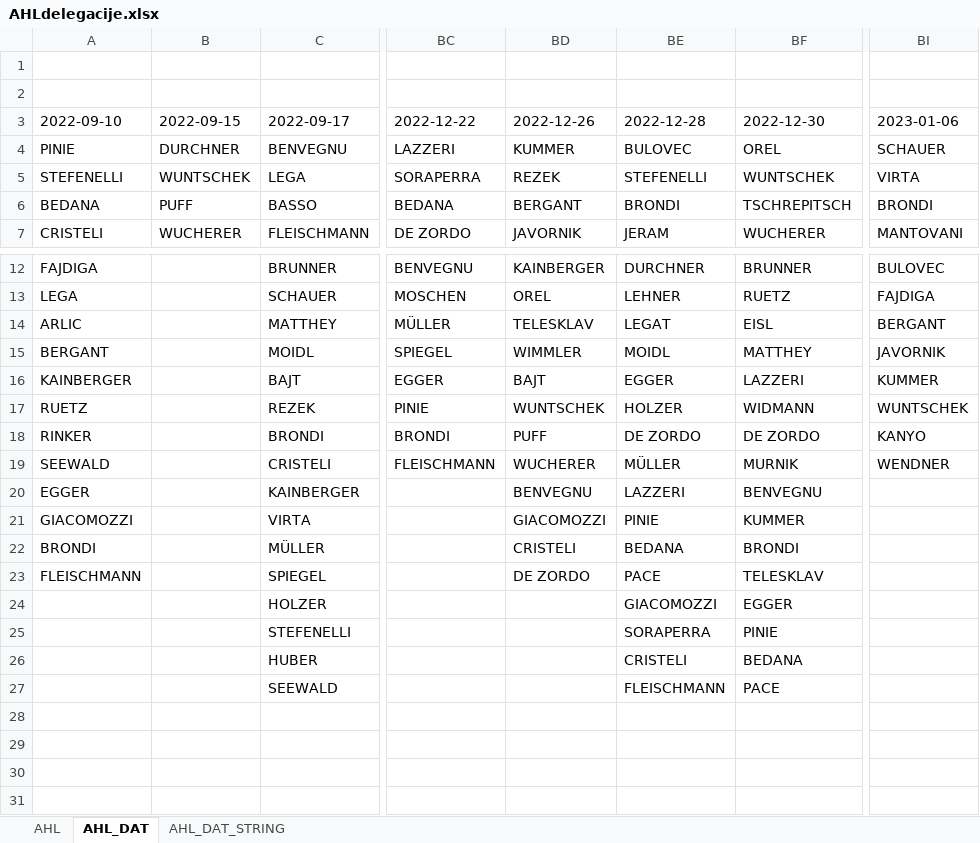
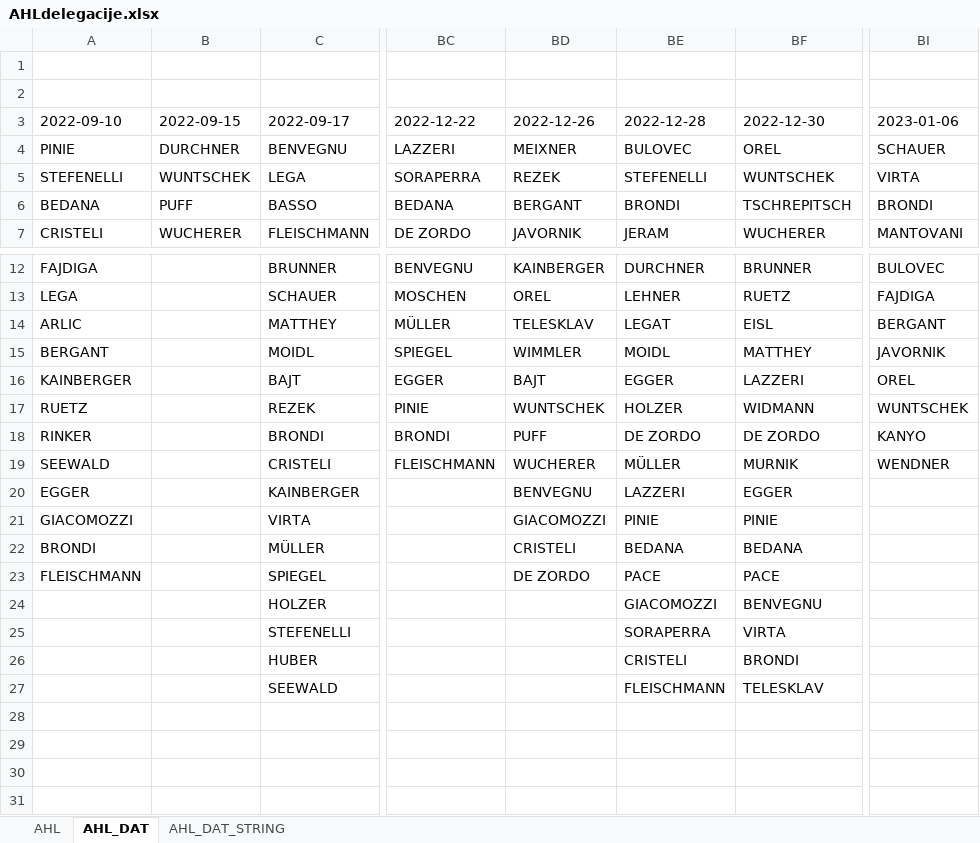
Before and after one commit to snojle23/delegacije, an Excel workbook: data/AHLdelegacije.xlsx, sheet AHL_DAT, drawn as a sheet; only a part is shown, gaps mark what is left out; values as stored, in another font and other column widths than the file's, no borders; the diff names each change by its address in the sheet, - before the commit and + after, or states it on an @@ line.

```diff
--- a/data/AHLdelegacije.xlsx (sheet AHL_DAT)
+++ b/data/AHLdelegacije.xlsx (sheet AHL_DAT)
-BD4 (2022-12-26): KUMMER
+BD4 (2022-12-26): MEIXNER
-BI16 (2023-01-06): KUMMER
+BI16 (2023-01-06): OREL
-BF20 (2022-12-30): BENVEGNU
+BF20 (2022-12-30): EGGER
-BF21 (2022-12-30): KUMMER
+BF21 (2022-12-30): PINIE
-BF22 (2022-12-30): BRONDI
+BF22 (2022-12-30): BEDANA
-BF23 (2022-12-30): TELESKLAV
+BF23 (2022-12-30): PACE
-BF24 (2022-12-30): EGGER
+BF24 (2022-12-30): BENVEGNU
-BF25 (2022-12-30): PINIE
+BF25 (2022-12-30): VIRTA
-BF26 (2022-12-30): BEDANA
+BF26 (2022-12-30): BRONDI
-BF27 (2022-12-30): PACE
+BF27 (2022-12-30): TELESKLAV
```
Also changed, not shown: sheet AHL, sheet AHL_DAT_STRING, data/ICEHLdelegacije.xlsx, 3 other files.
